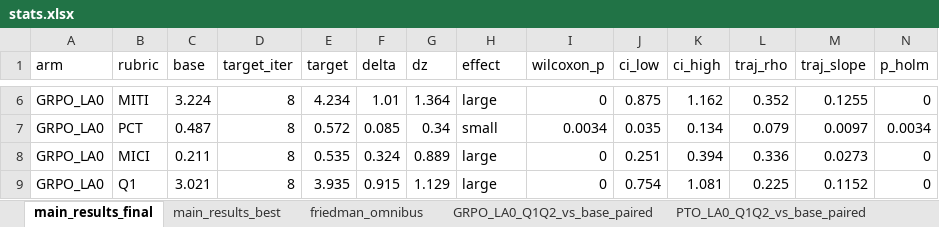
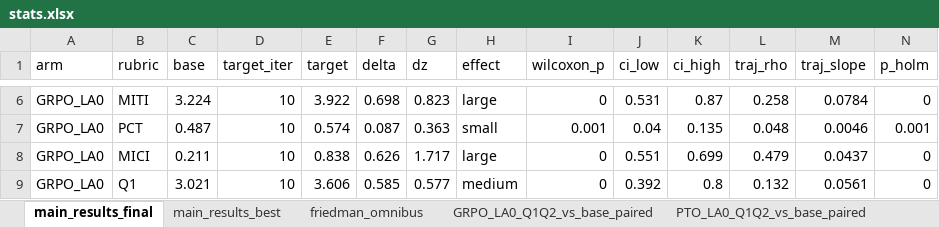
Before and after one commit to Lior-Baruch/Thesis_PTO_GRPO, an Excel workbook: Exp3_PTO_GRPO/eda/results/tables/stats/stats.xlsx, sheet main_results_final, drawn as a sheet; only a part is shown, gaps mark what is left out; values as stored, in another font and other column widths than the file's, no borders; the diff covers the shown part only; the diff names each change by its address in the sheet, - before the commit and + after, or states it on an @@ line.

```diff
--- a/Exp3_PTO_GRPO/eda/results/tables/stats/stats.xlsx (sheet main_results_final)
+++ b/Exp3_PTO_GRPO/eda/results/tables/stats/stats.xlsx (sheet main_results_final)
-D6:D9 (target_iter): 8
+D6:D9 (target_iter): 10
-E6 (target): 4.234
+E6 (target): 3.922
-F6 (delta): 1.01
+F6 (delta): 0.698
-G6 (dz): 1.364
+G6 (dz): 0.823
-J6 (ci_low): 0.875
+J6 (ci_low): 0.531
-K6 (ci_high): 1.162
+K6 (ci_high): 0.87
-L6 (traj_rho): 0.352
+L6 (traj_rho): 0.258
-M6 (traj_slope): 0.1255
+M6 (traj_slope): 0.0784
-E7 (target): 0.572
+E7 (target): 0.574
-F7 (delta): 0.085
+F7 (delta): 0.087
-G7 (dz): 0.34
+G7 (dz): 0.363
-I7 (wilcoxon_p): 0.0034
+I7 (wilcoxon_p): 0.001
-J7 (ci_low): 0.035
+J7 (ci_low): 0.04
-K7 (ci_high): 0.134
+K7 (ci_high): 0.135
-L7 (traj_rho): 0.079
+L7 (traj_rho): 0.048
-M7 (traj_slope): 0.0097
+M7 (traj_slope): 0.0046
-N7 (p_holm): 0.0034
+N7 (p_holm): 0.001
-E8 (target): 0.535
+E8 (target): 0.838
-F8 (delta): 0.324
+F8 (delta): 0.626
-G8 (dz): 0.889
+G8 (dz): 1.717
-J8 (ci_low): 0.251
+J8 (ci_low): 0.551
-K8 (ci_high): 0.394
+K8 (ci_high): 0.699
-L8 (traj_rho): 0.336
+L8 (traj_rho): 0.479
-M8 (traj_slope): 0.0273
+M8 (traj_slope): 0.0437
-E9 (target): 3.935
+E9 (target): 3.606
-F9 (delta): 0.915
+F9 (delta): 0.585
-G9 (dz): 1.129
+G9 (dz): 0.577
-H9 (effect): large
+H9 (effect): medium
-J9 (ci_low): 0.754
+J9 (ci_low): 0.392
-K9 (ci_high): 1.081
+K9 (ci_high): 0.8
-L9 (traj_rho): 0.225
+L9 (traj_rho): 0.132
-M9 (traj_slope): 0.1152
+M9 (traj_slope): 0.0561
```
Also changed, not shown: 41 edited cells elsewhere in this sheet, sheet PTO_vs_GRPO_LA0_paired, sheet friedman_omnibus, sheet main_results_best, sheet GRPO_LA0_Q1Q2_vs_base_paired, sheet Q1Q2_slope_by_arm, sheet rubric_pca_pc1, Exp3_PTO_GRPO/eda/results/tables/eval/eval.xlsx, Exp3_PTO_GRPO/eda/results/tables/preference/preference.xlsx, 41 other files.
